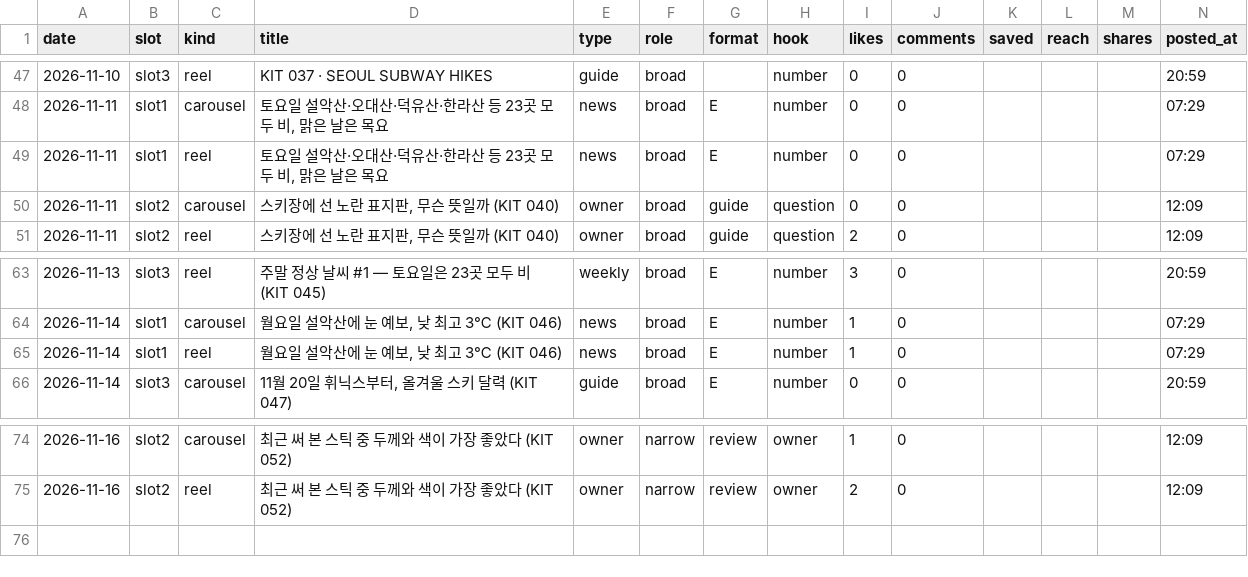
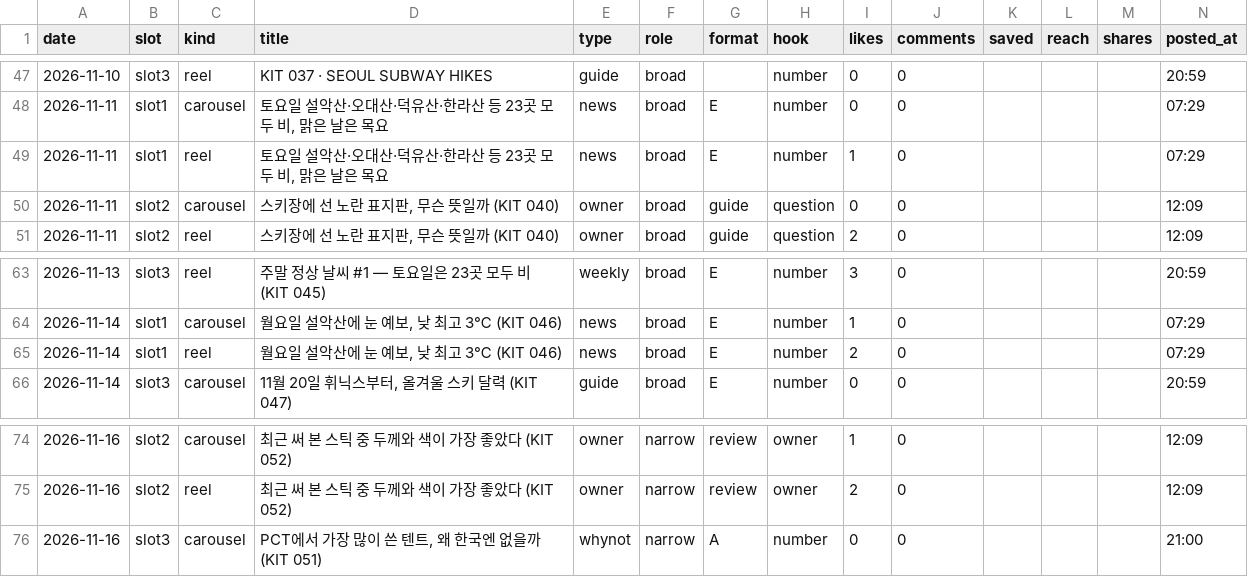
Before and after one commit to wonjoolee/sankit-media, a CSV file: pipeline/stats.csv, drawn as a sheet; only a part is shown, gaps mark what is left out.

Commit message:
posted 2026-11-16-2101

```diff
--- a/pipeline/stats.csv
+++ b/pipeline/stats.csv
@@ -48,3 +48,3 @@ date,slot,kind,title,type,role,format,hook,likes,comments,saved,reach,shares,pos
 2026-11-11,slot1,carousel,"토요일 설악산·오대산·덕유산·한라산 등 23곳 모두 비, 맑은 날은 목요",news,broad,E,number,0,0,,,,07:29
-2026-11-11,slot1,reel,"토요일 설악산·오대산·덕유산·한라산 등 23곳 모두 비, 맑은 날은 목요",news,broad,E,number,0,0,,,,07:29
+2026-11-11,slot1,reel,"토요일 설악산·오대산·덕유산·한라산 등 23곳 모두 비, 맑은 날은 목요",news,broad,E,number,1,0,,,,07:29
 2026-11-11,slot2,carousel,"스키장에 선 노란 표지판, 무슨 뜻일까 (KIT 040)",owner,broad,guide,question,0,0,,,,12:09
@@ -64,3 +64,3 @@ date,slot,kind,title,type,role,format,hook,likes,comments,saved,reach,shares,pos
 2026-11-14,slot1,carousel,"월요일 설악산에 눈 예보, 낮 최고 3℃ (KIT 046)",news,broad,E,number,1,0,,,,07:29
-2026-11-14,slot1,reel,"월요일 설악산에 눈 예보, 낮 최고 3℃ (KIT 046)",news,broad,E,number,1,0,,,,07:29
+2026-11-14,slot1,reel,"월요일 설악산에 눈 예보, 낮 최고 3℃ (KIT 046)",news,broad,E,number,2,0,,,,07:29
 2026-11-14,slot3,carousel,"11월 20일 휘닉스부터, 올겨울 스키 달력 (KIT 047)",guide,broad,E,number,0,0,,,,20:59
@@ -75 +75,2 @@ date,slot,kind,title,type,role,format,hook,likes,comments,saved,reach,shares,pos
 2026-11-16,slot2,reel,최근 써 본 스틱 중 두께와 색이 가장 좋았다 (KIT 052),owner,narrow,review,owner,2,0,,,,12:09
+2026-11-16,slot3,carousel,"PCT에서 가장 많이 쓴 텐트, 왜 한국엔 없을까 (KIT 051)",whynot,narrow,A,number,0,0,,,,21:00
```
Also changed, not shown: 1 other file.
